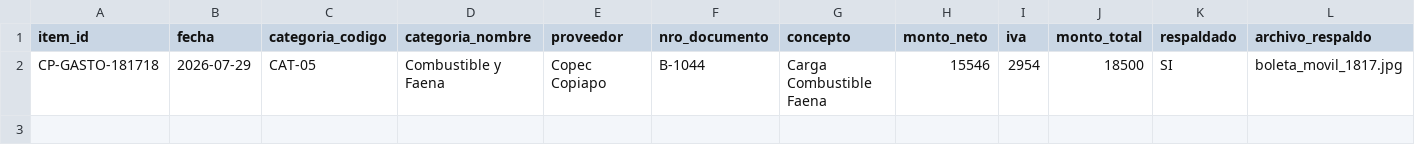
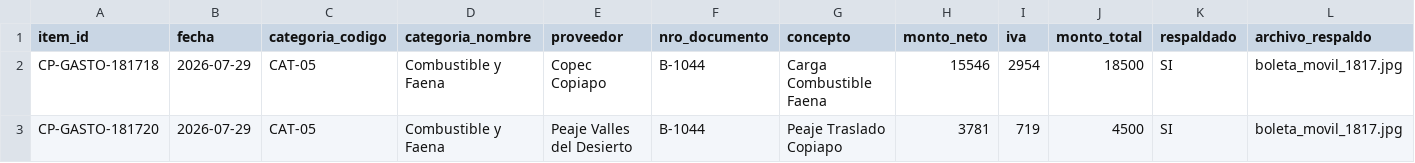
Before and after one commit to pdiazg46-design/Terracon, a CSV file: datos/carrera_pinto/rendicion_gastos.csv, drawn as a sheet; the diff names each change by its address in the sheet, - before the commit and + after, or states it on an @@ line.

Commit message:
auto: rendición móvil sincronizada de Patricio Diaz

```diff
--- a/datos/carrera_pinto/rendicion_gastos.csv
+++ b/datos/carrera_pinto/rendicion_gastos.csv
+row 3: CP-GASTO-181720 | 2026-07-29 | CAT-05 | Combustible y Faena | Peaje Valles del Desierto | B-1044 | Peaje Traslado Copiapo | 3781 | 719 | 4500 | SI | boleta_movil_1817.jpg
```
